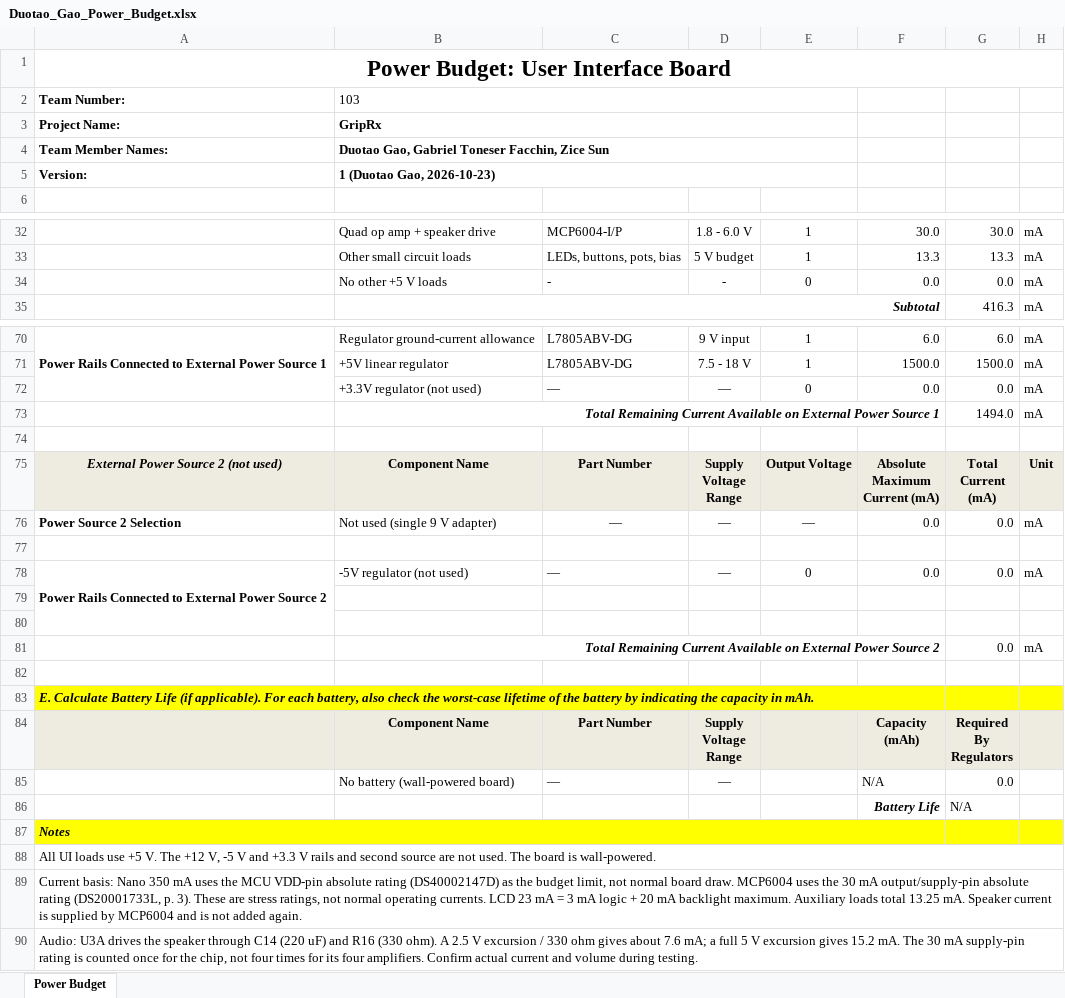
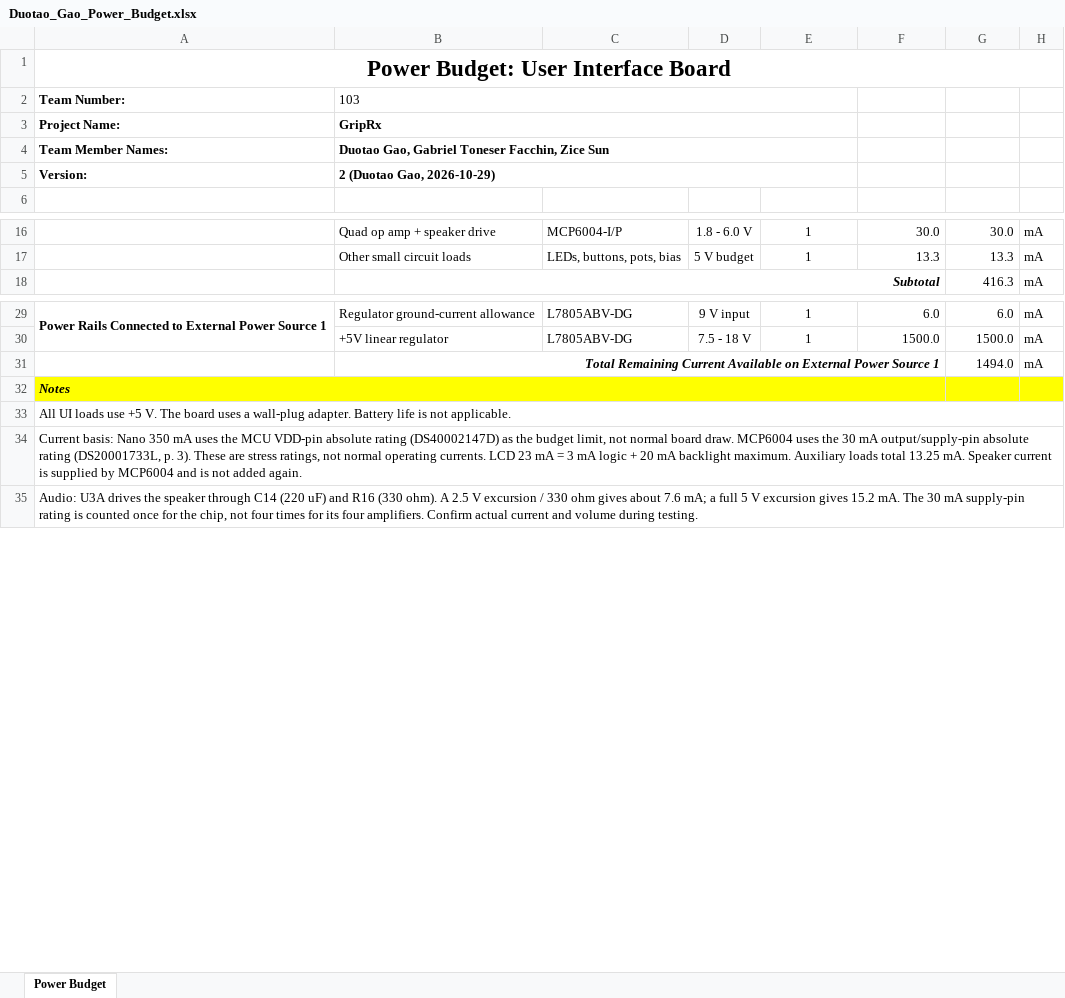
Before and after one commit to duotaogao/duotaogao_EGR304_Fall-26-.github.io, an Excel workbook: docs/05-Power-Budget/Duotao_Gao_Power_Budget.xlsx, sheet Power Budget, drawn as a sheet; only a part is shown, gaps mark what is left out; values as stored, in another font and other column widths than the file's, no borders; conditional formats not drawn; removed rows and columns are numbered as before the commit, all else as after; ↵ is a line break in a cell; the diff covers the shown part only; the diff names each change by its address in the sheet, - before the commit and + after, or states it on an @@ line.

```diff
--- a/docs/05-Power-Budget/Duotao_Gao_Power_Budget.xlsx (sheet Power Budget)
+++ b/docs/05-Power-Budget/Duotao_Gao_Power_Budget.xlsx (sheet Power Budget)
-B5: 1 (Duotao Gao, 2026-10-23)
+B5: 2 (Duotao Gao, 2026-10-29)
-row 34:  | No other +5 V loads | - | - | 0 | 0.0 | 0.0 | mA
-row 72:  | +3.3V regulator (not used) | — | — | 0 | 0.0 | 0.0 | mA
-row 74: (empty)
-row 75: External Power Source 2 (not used) | Component Name | Part Number | Supply ↵ Voltage ↵ Range | Output Voltage | Absolute ↵ Maximum ↵ Current (mA) | Total ↵ Current ↵ (mA) | Unit
-row 76: Power Source 2 Selection | Not used (single 9 V adapter) | — | — | — | 0.0 | 0.0 | mA
-row 77: (empty)
-row 78: Power Rails Connected to External Power Source 2 | -5V regulator (not used) | — | — | 0 | 0.0 | 0.0 | mA
-row 79: (empty)
-row 80: (empty)
-row 81:  | Total Remaining Current Available on External Power Source 2 |  |  |  |  | 0.0 | mA
-row 82: (empty)
-row 83: E. Calculate Battery Life (if applicable). For each battery, also check the worst-case lifetime of the battery by indicating the capacity in mAh.
-row 84:  | Component Name | Part Number | Supply ↵ Voltage ↵ Range |  | Capacity ↵ (mAh) | Required ↵ By ↵ Regulators
-row 85:  | No battery (wall-powered board) | — | — |  | N/A | 0.0
-row 86:  |  |  |  |  | Battery Life | N/A
-A33: …V. The +12 V, -5 V and +3.3 V rails and second source are not used. The board is wall-powered.
+A33: …V. The board uses a wall-plug adapter. Battery life is not applicable.
```
Also changed, not shown: 40 removed rows elsewhere in this sheet, formulas that keep their value.
